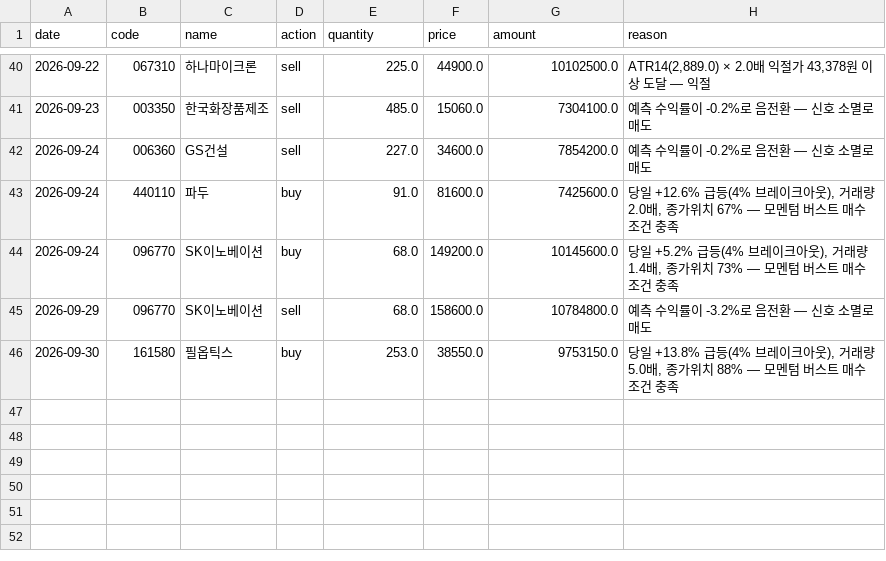
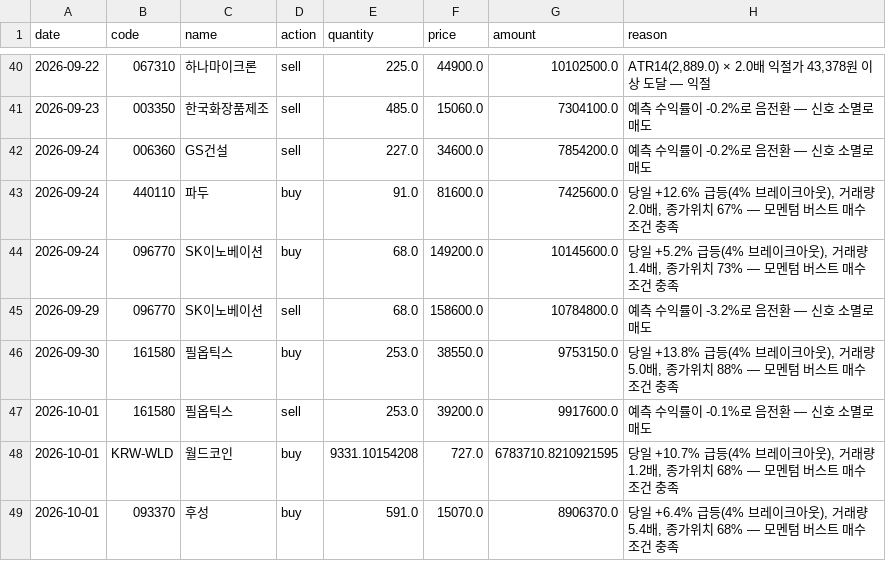
Before and after one commit to ferrousCM/stock, a CSV file: data/portfolio/v2/momentum/trades.csv, drawn as a sheet; only a part is shown, gaps mark what is left out; the diff names each change by its address in the sheet, - before the commit and + after, or states it on an @@ line.

```diff
--- a/data/portfolio/v2/momentum/trades.csv
+++ b/data/portfolio/v2/momentum/trades.csv
+row 47: 2026-10-01 | 161580 | 필옵틱스 | sell | 253.0 | 39200.0 | 9917600.0 | 예측 수익률이 -0.1%로 음전환 — 신호 소멸로 매도
+row 48: 2026-10-01 | KRW-WLD | 월드코인 | buy | 9331.10154208 | 727.0 | 6783710.8210921595 | 당일 +10.7% 급등(4% 브레이크아웃), 거래량 1.2배, 종가위치 68% — 모멘텀 버스트 매수 조건 충족
+row 49: 2026-10-01 | 093370 | 후성 | buy | 591.0 | 15070.0 | 8906370.0 | 당일 +6.4% 급등(4% 브레이크아웃), 거래량 5.4배, 종가위치 68% — 모멘텀 버스트 매수 조건 충족
```
Also changed, not shown: data/portfolio/aggressive/equity_history.csv, data/portfolio/aggressive/trades.csv, 17 other files.
